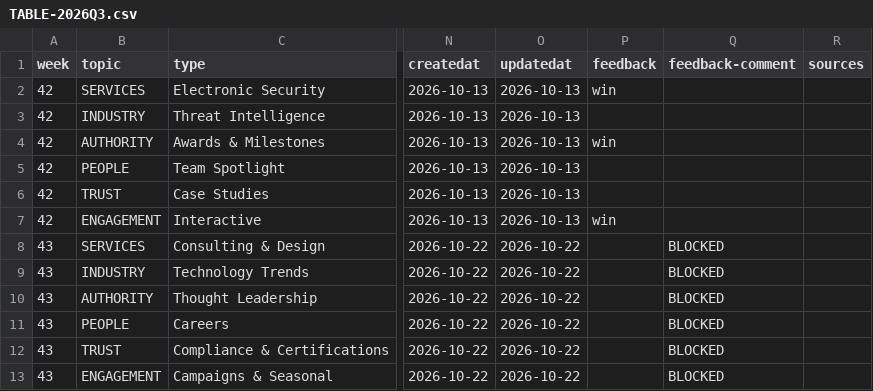
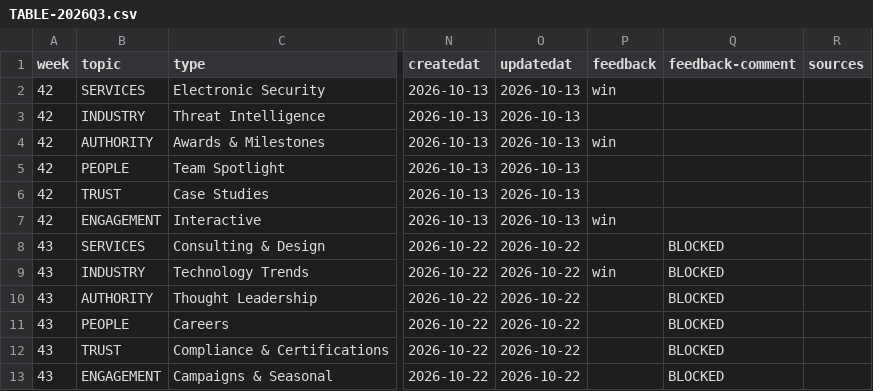
Before and after one commit to jayreck996/md-redwolf, a CSV file: COULD/TABLE-2026Q3.csv, drawn as a sheet; only a part is shown, gaps mark what is left out; the diff names each change by its address in the sheet, - before the commit and + after, or states it on an @@ line.

```diff
--- a/COULD/TABLE-2026Q3.csv
+++ b/COULD/TABLE-2026Q3.csv
-P9 (feedback): (empty)
+P9 (feedback): win
```
